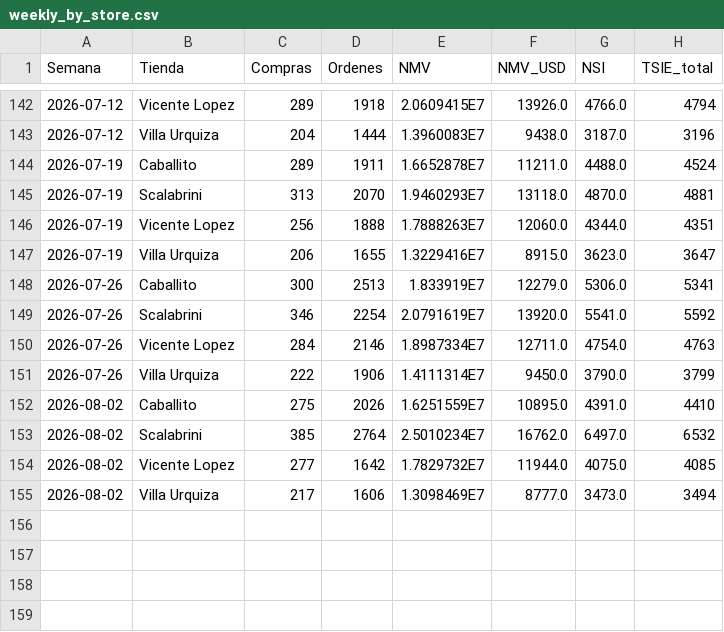
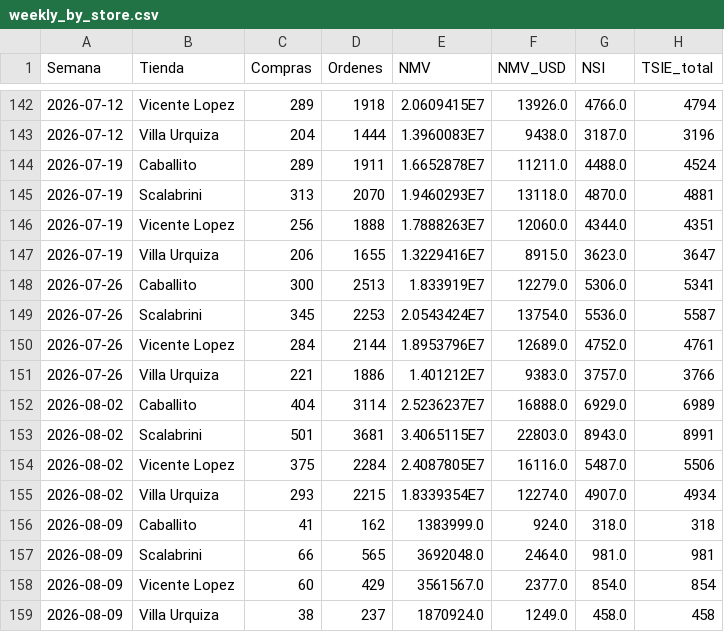
Before and after one commit to santiagorioboo-hub/proximity-groceries-scorecard, a CSV file: weekly_by_store.csv, drawn as a sheet; only a part is shown, gaps mark what is left out.

```diff
--- a/weekly_by_store.csv
+++ b/weekly_by_store.csv
@@ -148,8 +148,12 @@ Semana,Tienda,Compras,Ordenes,NMV,NMV_USD,NSI,TSIE_total
 2026-07-26,Caballito,300,2513,1.833919E7,12279.0,5306.0,5341
-2026-07-26,Scalabrini,346,2254,2.0791619E7,13920.0,5541.0,5592
-2026-07-26,Vicente Lopez,284,2146,1.8987334E7,12711.0,4754.0,4763
-2026-07-26,Villa Urquiza,222,1906,1.4111314E7,9450.0,3790.0,3799
-2026-08-02,Caballito,275,2026,1.6251559E7,10895.0,4391.0,4410
-2026-08-02,Scalabrini,385,2764,2.5010234E7,16762.0,6497.0,6532
-2026-08-02,Vicente Lopez,277,1642,1.7829732E7,11944.0,4075.0,4085
-2026-08-02,Villa Urquiza,217,1606,1.3098469E7,8777.0,3473.0,3494
+2026-07-26,Scalabrini,345,2253,2.0543424E7,13754.0,5536.0,5587
+2026-07-26,Vicente Lopez,284,2144,1.8953796E7,12689.0,4752.0,4761
+2026-07-26,Villa Urquiza,221,1886,1.401212E7,9383.0,3757.0,3766
+2026-08-02,Caballito,404,3114,2.5236237E7,16888.0,6929.0,6989
+2026-08-02,Scalabrini,501,3681,3.4065115E7,22803.0,8943.0,8991
+2026-08-02,Vicente Lopez,375,2284,2.4087805E7,16116.0,5487.0,5506
+2026-08-02,Villa Urquiza,293,2215,1.8339354E7,12274.0,4907.0,4934
+2026-08-09,Caballito,41,162,1383999.0,924.0,318.0,318
+2026-08-09,Scalabrini,66,565,3692048.0,2464.0,981.0,981
+2026-08-09,Vicente Lopez,60,429,3561567.0,2377.0,854.0,854
+2026-08-09,Villa Urquiza,38,237,1870924.0,1249.0,458.0,458
```
Also changed, not shown: cx_claims_raw.csv, daily_by_store.csv, 17 other files.
